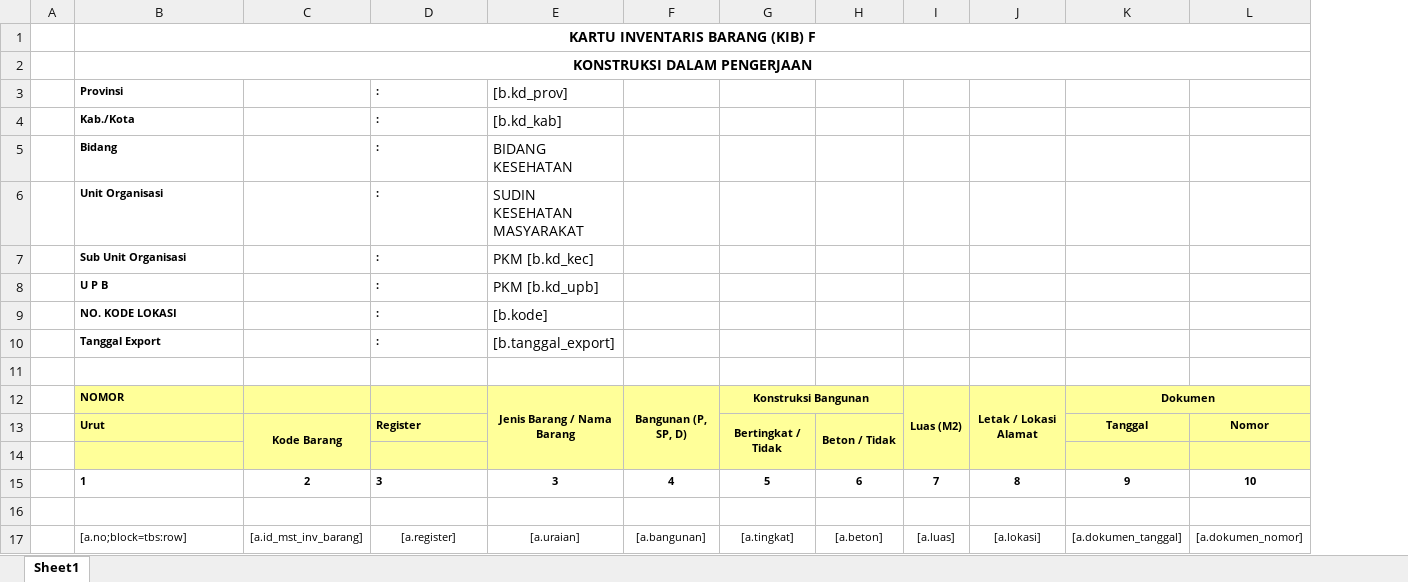
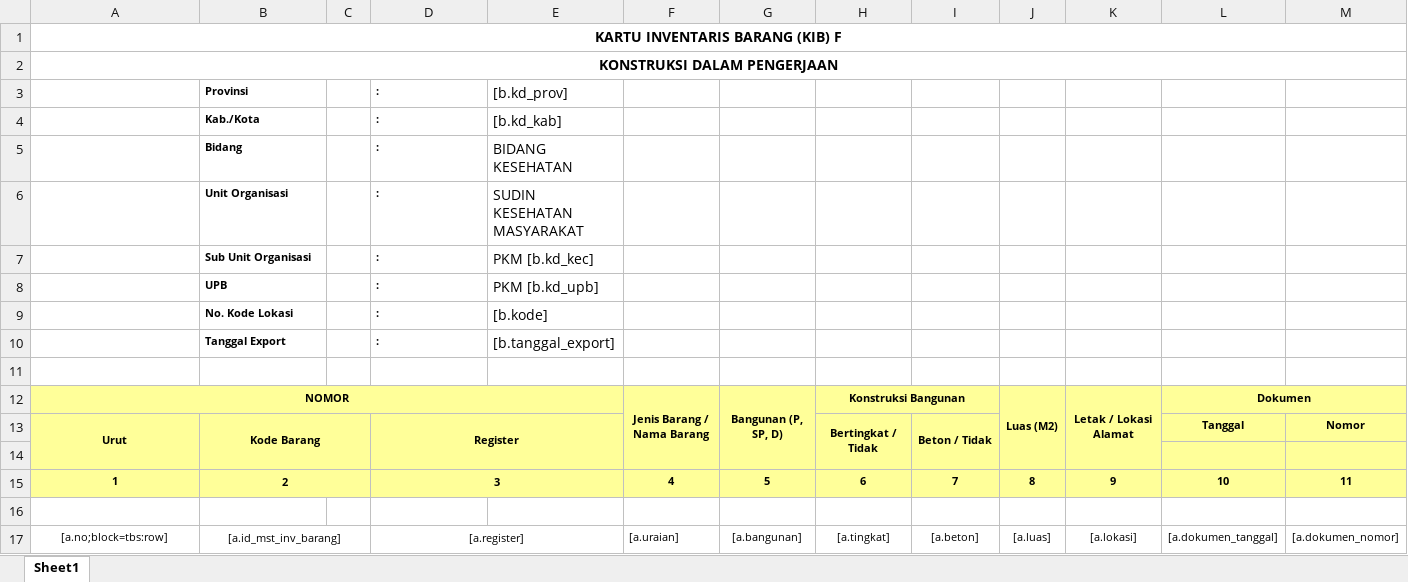
Before and after one commit to viktoredz/1nf0k35-2016-g4rut, an Excel workbook: puskesmas/public/files/template/inventory/kibf.xlsx, sheet Sheet1, drawn as a sheet; only a part is shown; values as stored, in another font and other column widths than the file's, no borders; removed rows and columns are numbered as before the commit, all else as after; rows hold the shown columns only; the diff names each change by its address in the sheet, - before the commit and + after, or states it on an @@ line.

```diff
--- a/puskesmas/public/files/template/inventory/kibf.xlsx (sheet Sheet1)
+++ b/puskesmas/public/files/template/inventory/kibf.xlsx (sheet Sheet1)
-column A, empty
+column C, empty
+column F, row 12: Jenis Barang / Nama Barang; row 17: [a.uraian]
-A3: Provinsi
+A3: (empty)
-B3: (empty)
+B3: Provinsi
-A4: Kab./Kota
+A4: (empty)
-B4: (empty)
+B4: Kab./Kota
-A5: Bidang
+A5: (empty)
-B5: (empty)
+B5: Bidang
-A6: Unit Organisasi
+A6: (empty)
-B6: (empty)
+B6: Unit Organisasi
-A7: Sub Unit Organisasi
+A7: (empty)
-B7: (empty)
+B7: Sub Unit Organisasi
-A8: U P B
+A8: (empty)
-B8: (empty)
+B8: UPB
-A9: NO. KODE LOKASI
+A9: (empty)
-B9: (empty)
+B9: No. Kode Lokasi
-A10: Tanggal Export
+A10: (empty)
-B10: (empty)
+B10: Tanggal Export
-A12:A13 alignment: left
+A12:A13 alignment: center
+A12:E12 merged
-E12: Jenis Barang / Nama Barang
+E12: (empty)
-E12:E14 merged
+A13:A14 merged
-D13 alignment: left
+D13 alignment: center
+D13:E14 merged
-row 15:  | 1 | 2 | 3 | 3 | 4 | 5 | 6 | 7 | 8 | 9 | 10
+row 15: 1 | 2 |  | 3 |  | 4 | 5 | 6 | 7 | 8 | 9 | 10 | 11
-A17 alignment: left
+A17 alignment: center
+B17:C17 merged
+D17:E17 merged
-E17: [a.uraian]
+E17: (empty)
```
Also changed, not shown: dinas/public/files/template/inventory/kibd.xlsx, dinas/public/files/template/inventory/kibe.xlsx, 10 other files.
